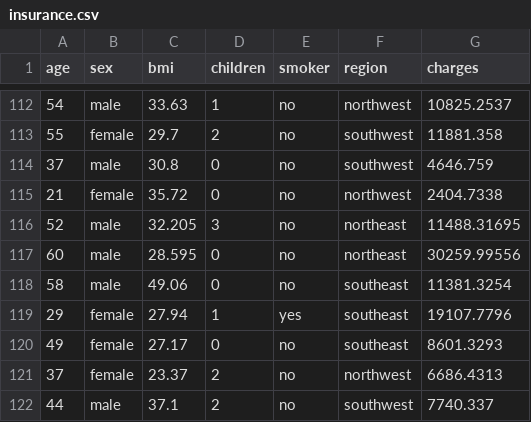
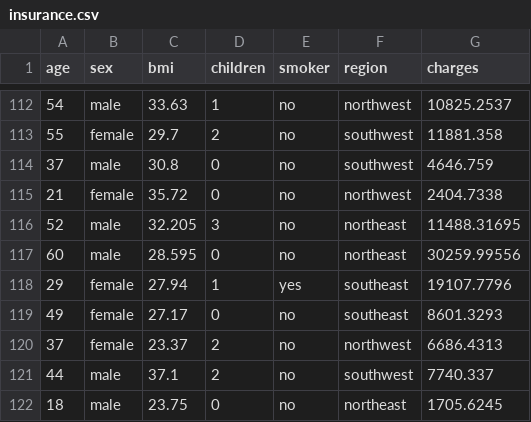
Before and after one commit to AbdurSharif/data-science-1, a CSV file: insurance.csv, drawn as a sheet; only a part is shown, gaps mark what is left out; the shorter side is filled out with more unchanged rows; the diff names each change by its address in the sheet, - before the commit and + after, or states it on an @@ line.

Commit message:
Update insurance.csv

```diff
--- a/insurance.csv
+++ b/insurance.csv
-row 118: 58 | male | 49.06 | 0 | no | southeast | 11381.3254
```
